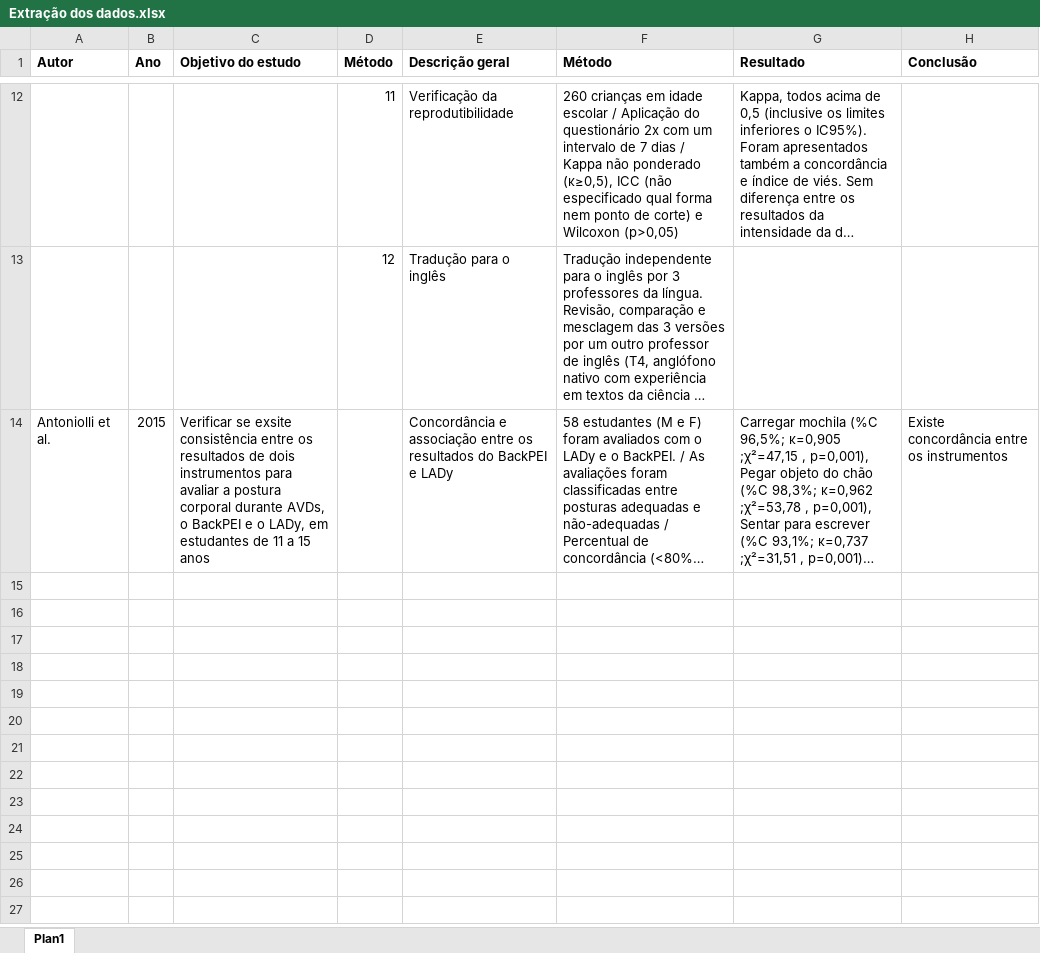
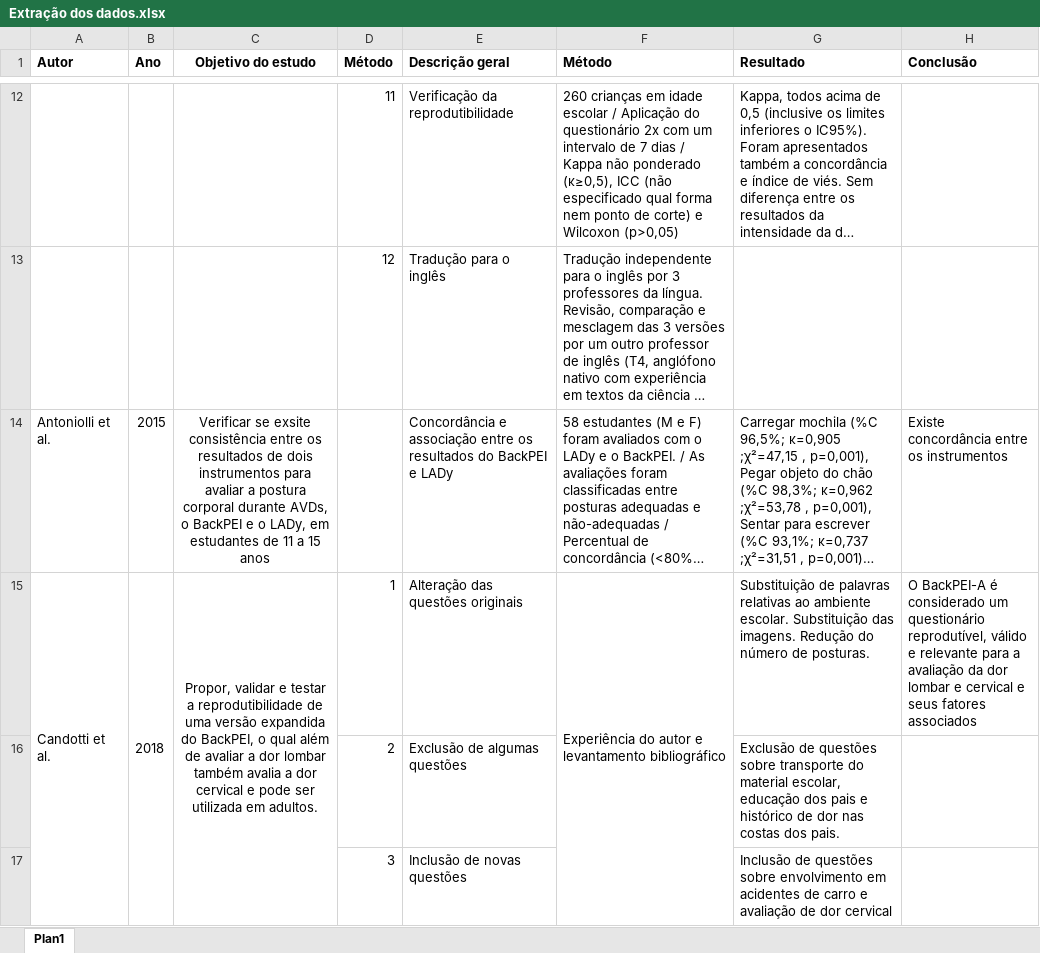
Before and after one commit to lucasmberaldo/10-anos-de-back-pei, an Excel workbook: Extração dos dados.xlsx, sheet Plan1, drawn as a sheet; only a part is shown, gaps mark what is left out; long unchanged cells end in …; values as stored, in another font and other column widths than the file's, no borders; the diff covers the shown part only; the diff names each change by its address in the sheet, - before the commit and + after, or states it on an @@ line.

Commit message:
Atualização
Após extração dos dados de Candotti et al., 2018

```diff
--- a/Extração dos dados.xlsx (sheet Plan1)
+++ b/Extração dos dados.xlsx (sheet Plan1)
-C1 alignment: left
+C1 alignment: center
-C14 alignment: left
+C14 alignment: center
+row 15: Candotti et al. | 2018 | Propor, validar e testar a reprodutibilidade de uma versão expandida do BackPEI, o qual além de avaliar a dor lombar também avalia a dor cervical e pode ser utilizada em adultos. | 1 | Alteração das questões originais | Experiência do autor e levantamento bibliográfico | Substituição de palavras relativas ao ambiente escolar. Substituição das imagens. Redução do número de posturas. | O BackPEI-A é considerado um questionário reprodutível, válido e relevante para a avaliação da dor lombar e cervical e seus fatores associados
+row 16:  |  |  | 2 | Exclusão de algumas questões |  | Exclusão de questões sobre transporte do material escolar, educação dos pais e histórico de dor nas costas dos pais.
+row 17:  |  |  | 3 | Inclusão de novas questões |  | Inclusão de questões sobre envolvimento em acidentes de carro e avaliação de dor cervical
```
Also changed, not shown: 4 added rows and cell formats elsewhere in this sheet, 1 other file.
